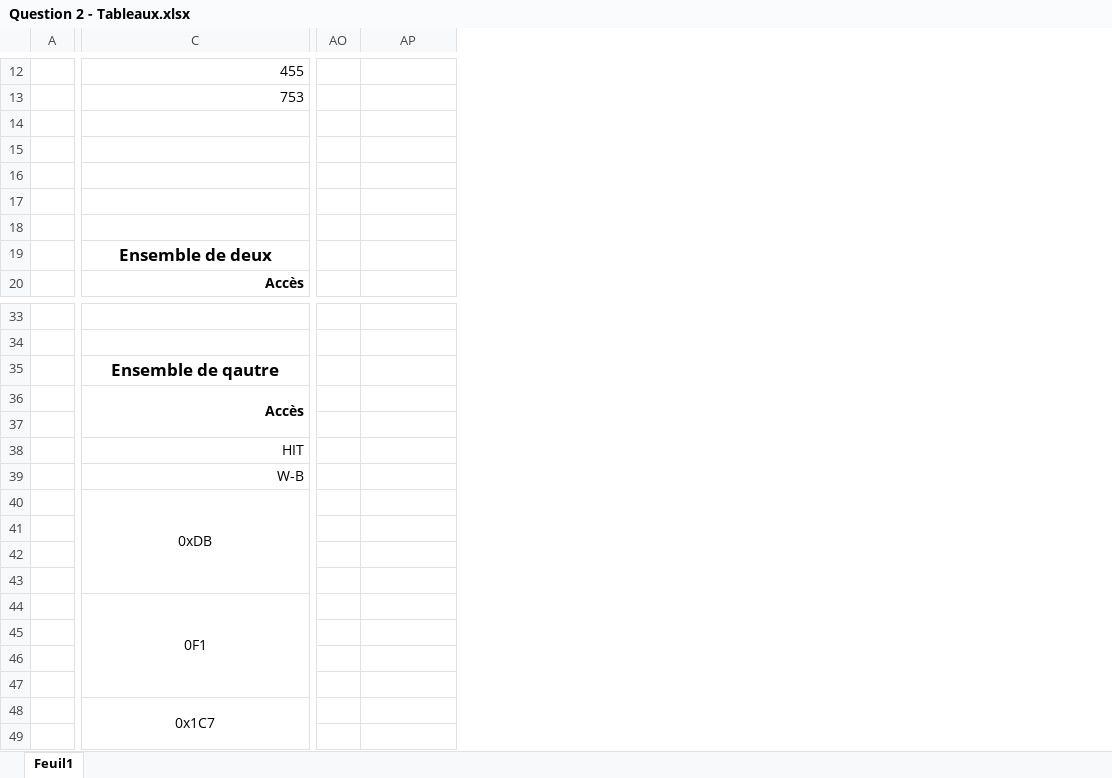
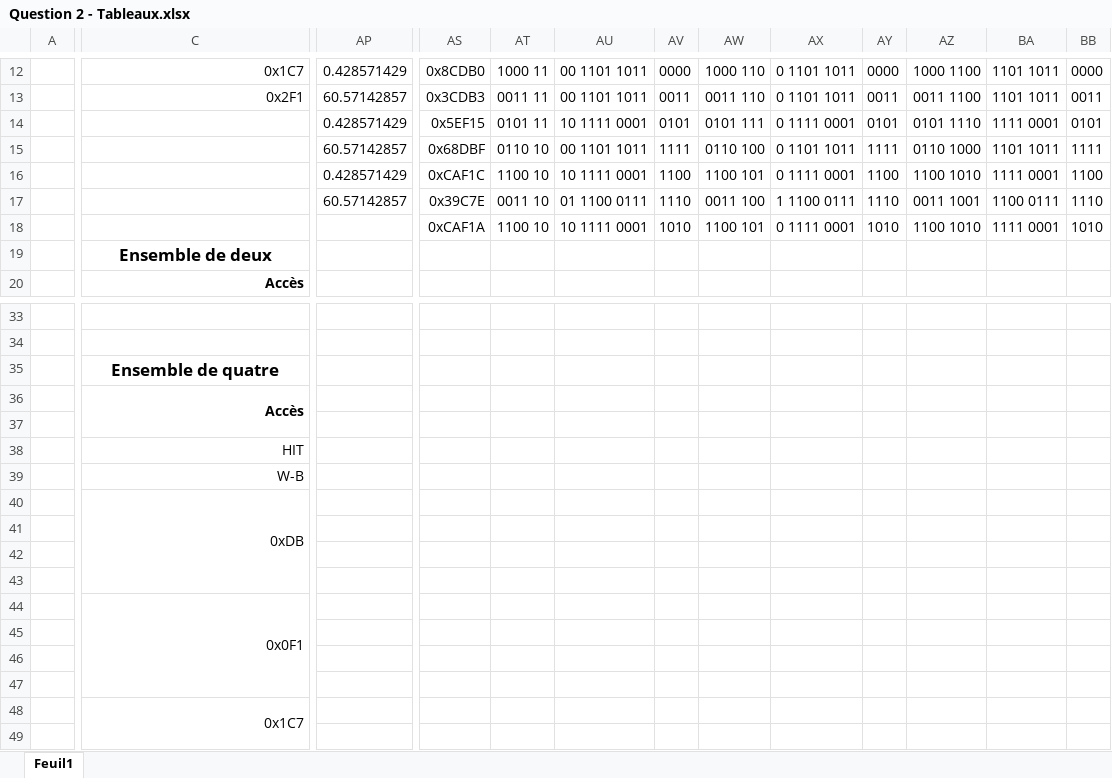
Before and after one commit to seb9465/inf1600, an Excel workbook: tp5/Question 2 - Tableaux.xlsx, sheet Feuil1, drawn as a sheet; only a part is shown, gaps mark what is left out; values as stored, in another font and other column widths than the file's, no borders; removed rows and columns are numbered as before the commit, all else as after; rows hold the shown columns only; the diff covers the shown part only; the diff names each change by its address in the sheet, - before the commit and + after, or states it on an @@ line.

```diff
--- a/tp5/Question 2 - Tableaux.xlsx (sheet Feuil1)
+++ b/tp5/Question 2 - Tableaux.xlsx (sheet Feuil1)
-column AO, empty
+column AS, rows 12-18: 0x8CDB0 | 0x3CDB3 | 0x5EF15 | 0x68DBF | 0xCAF1C | 0x39C7E | 0xCAF1A
+column AT, rows 12-18: 1000 11 | 0011 11 | 0101 11 | 0110 10 | 1100 10 | 0011 10 | 1100 10
+column AU, rows 12-18: 00 1101 1011 | 00 1101 1011 | 10 1111 0001 | 00 1101 1011 | 10 1111 0001 | 01 1100 0111 | 10 1111 0001
+column AV, rows 12-18: 0000 | 0011 | 0101 | 1111 | 1100 | 1110 | 1010
+column AW, rows 12-18: 1000 110 | 0011 110 | 0101 111 | 0110 100 | 1100 101 | 0011 100 | 1100 101
+column AX, rows 12-18: 0 1101 1011 | 0 1101 1011 | 0 1111 0001 | 0 1101 1011 | 0 1111 0001 | 1 1100 0111 | 0 1111 0001
+column AY, rows 12-18: 0000 | 0011 | 0101 | 1111 | 1100 | 1110 | 1010
+column AZ, rows 12-18: 1000 1100 | 0011 1100 | 0101 1110 | 0110 1000 | 1100 1010 | 0011 1001 | 1100 1010
+column BA, rows 12-18: 1101 1011 | 1101 1011 | 1111 0001 | 1101 1011 | 1111 0001 | 1100 0111 | 1111 0001
+column BB, rows 12-18: 0000 | 0011 | 0101 | 1111 | 1100 | 1110 | 1010
-C12: 455
+C12: 0x1C7
-AP12: (empty)
+AP12: 0.428571429
-C13: 753
+C13: 0x2F1
-AP13: (empty)
+AP13: 60.57142857
-AP14: (empty)
+AP14: 0.428571429
-AP15: (empty)
+AP15: 60.57142857
-AP16: (empty)
+AP16: 0.428571429
-AP17: (empty)
+AP17: 60.57142857
-row 18: (empty)
+row 18:  |  |  | 0xCAF1A | 1100 10 | 10 1111 0001 | 1010 | 1100 101 | 0 1111 0001 | 1010 | 1100 1010 | 1111 0001 | 1010
-C35: Ensemble de qautre
+C35: Ensemble de quatre
-C40 alignment: center
+C40 alignment: right
-C44: 0F1
+C44: 0x0F1
-C44 alignment: center
+C44 alignment: right
-C48 alignment: center
+C48 alignment: right
```
Also changed, not shown: 3 added columns, 1 removed column, 22 edited cells and cell formats elsewhere in this sheet, 1 other file.
